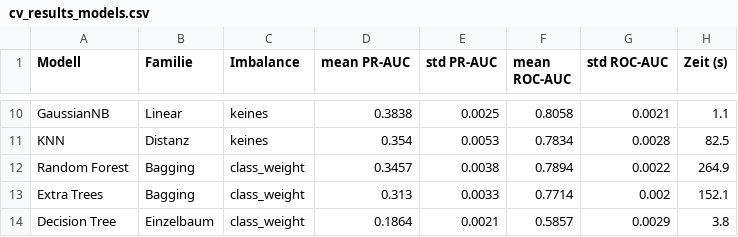
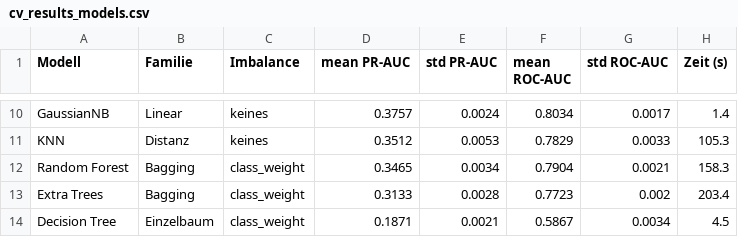
Before and after one commit to Hasher26/Diabetes-Prediction-Hasher, a CSV file: outputs/06_modeling/cv_results_models.csv, drawn as a sheet; only a part is shown, gaps mark what is left out; the diff covers the shown part only; the diff names each change by its address in the sheet, - before the commit and + after, or states it on an @@ line.

```diff
--- a/outputs/06_modeling/cv_results_models.csv
+++ b/outputs/06_modeling/cv_results_models.csv
-D10 (mean PR-AUC): 0.3838
+D10 (mean PR-AUC): 0.3757
-E10 (std PR-AUC): 0.0025
+E10 (std PR-AUC): 0.0024
-F10 (mean ROC-AUC): 0.8058
+F10 (mean ROC-AUC): 0.8034
-G10 (std ROC-AUC): 0.0021
+G10 (std ROC-AUC): 0.0017
-H10 (Zeit (s)): 1.1
+H10 (Zeit (s)): 1.4
-D11 (mean PR-AUC): 0.354
+D11 (mean PR-AUC): 0.3512
-F11 (mean ROC-AUC): 0.7834
+F11 (mean ROC-AUC): 0.7829
-G11 (std ROC-AUC): 0.0028
+G11 (std ROC-AUC): 0.0033
-H11 (Zeit (s)): 82.5
+H11 (Zeit (s)): 105.3
-D12 (mean PR-AUC): 0.3457
+D12 (mean PR-AUC): 0.3465
-E12 (std PR-AUC): 0.0038
+E12 (std PR-AUC): 0.0034
-F12 (mean ROC-AUC): 0.7894
+F12 (mean ROC-AUC): 0.7904
-G12 (std ROC-AUC): 0.0022
+G12 (std ROC-AUC): 0.0021
-H12 (Zeit (s)): 264.9
+H12 (Zeit (s)): 158.3
-D13 (mean PR-AUC): 0.313
+D13 (mean PR-AUC): 0.3133
-E13 (std PR-AUC): 0.0033
+E13 (std PR-AUC): 0.0028
-F13 (mean ROC-AUC): 0.7714
+F13 (mean ROC-AUC): 0.7723
-H13 (Zeit (s)): 152.1
+H13 (Zeit (s)): 203.4
-D14 (mean PR-AUC): 0.1864
+D14 (mean PR-AUC): 0.1871
-F14 (mean ROC-AUC): 0.5857
+F14 (mean ROC-AUC): 0.5867
-G14 (std ROC-AUC): 0.0029
+G14 (std ROC-AUC): 0.0034
-H14 (Zeit (s)): 3.8
+H14 (Zeit (s)): 4.5
```
Also changed, not shown: 1 added row, 1 removed row and 27 edited cells elsewhere in this file, 9 other files.
